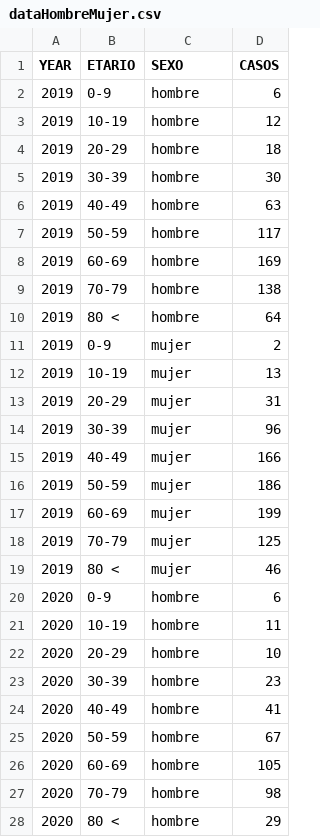
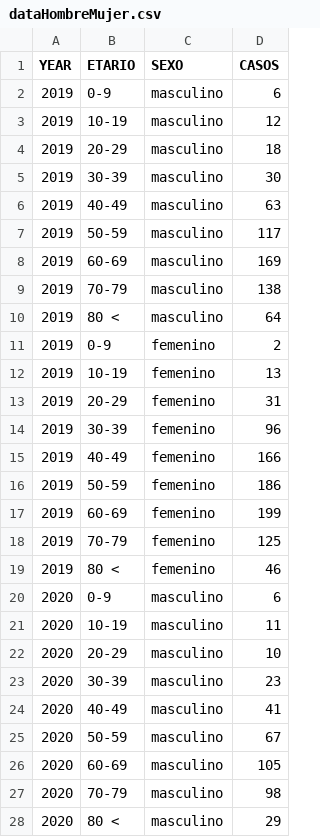
Before and after one commit to tsuyoshinishiyama/EstadisticasDinamicas, a CSV file: data/dataHombreMujer.csv, drawn as a sheet; only a part is shown; the diff covers the shown part only.

```diff
--- a/data/dataHombreMujer.csv
+++ b/data/dataHombreMujer.csv
@@ -1,28 +1,28 @@
 YEAR,ETARIO,SEXO,CASOS
-2019,0-9,hombre,6
-2019,10-19,hombre,12
-2019,20-29,hombre,18
-2019,30-39,hombre,30
-2019,40-49,hombre,63
-2019,50-59,hombre,117
-2019,60-69,hombre,169
-2019,70-79,hombre,138
-2019,80 <,hombre,64
-2019,0-9,mujer,2
-2019,10-19,mujer,13
-2019,20-29,mujer,31
-2019,30-39,mujer,96
-2019,40-49,mujer,166
-2019,50-59,mujer,186
-2019,60-69,mujer,199
-2019,70-79,mujer,125
-2019,80 <,mujer,46
-2020,0-9,hombre,6
-2020,10-19,hombre,11
-2020,20-29,hombre,10
-2020,30-39,hombre,23
-2020,40-49,hombre,41
-2020,50-59,hombre,67
-2020,60-69,hombre,105
-2020,70-79,hombre,98
-2020,80 <,hombre,29
+2019,0-9,masculino,6
+2019,10-19,masculino,12
+2019,20-29,masculino,18
+2019,30-39,masculino,30
+2019,40-49,masculino,63
+2019,50-59,masculino,117
+2019,60-69,masculino,169
+2019,70-79,masculino,138
+2019,80 <,masculino,64
+2019,0-9,femenino,2
+2019,10-19,femenino,13
+2019,20-29,femenino,31
+2019,30-39,femenino,96
+2019,40-49,femenino,166
+2019,50-59,femenino,186
+2019,60-69,femenino,199
+2019,70-79,femenino,125
+2019,80 <,femenino,46
+2020,0-9,masculino,6
+2020,10-19,masculino,11
+2020,20-29,masculino,10
+2020,30-39,masculino,23
+2020,40-49,masculino,41
+2020,50-59,masculino,67
+2020,60-69,masculino,105
+2020,70-79,masculino,98
+2020,80 <,masculino,29
```
Also changed, not shown: 64 edited cells elsewhere in this file, data/dataLocalizacion.csv, data/dataPediatrico.csv, 2 other files.
